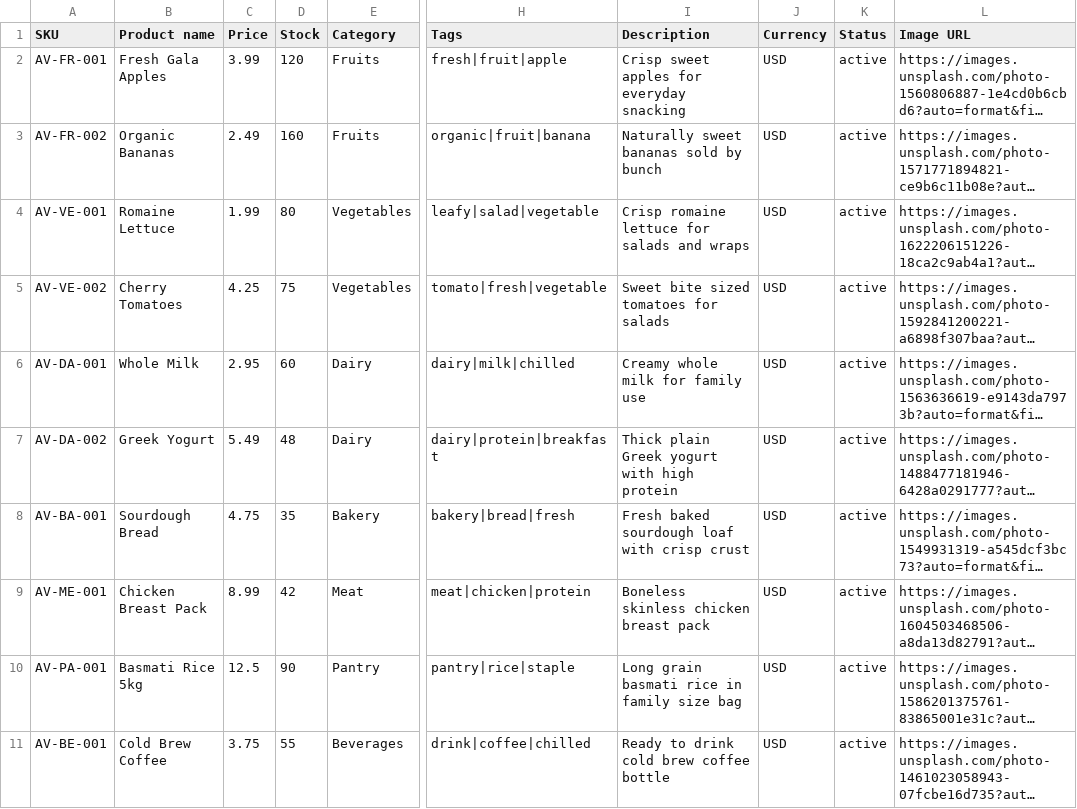
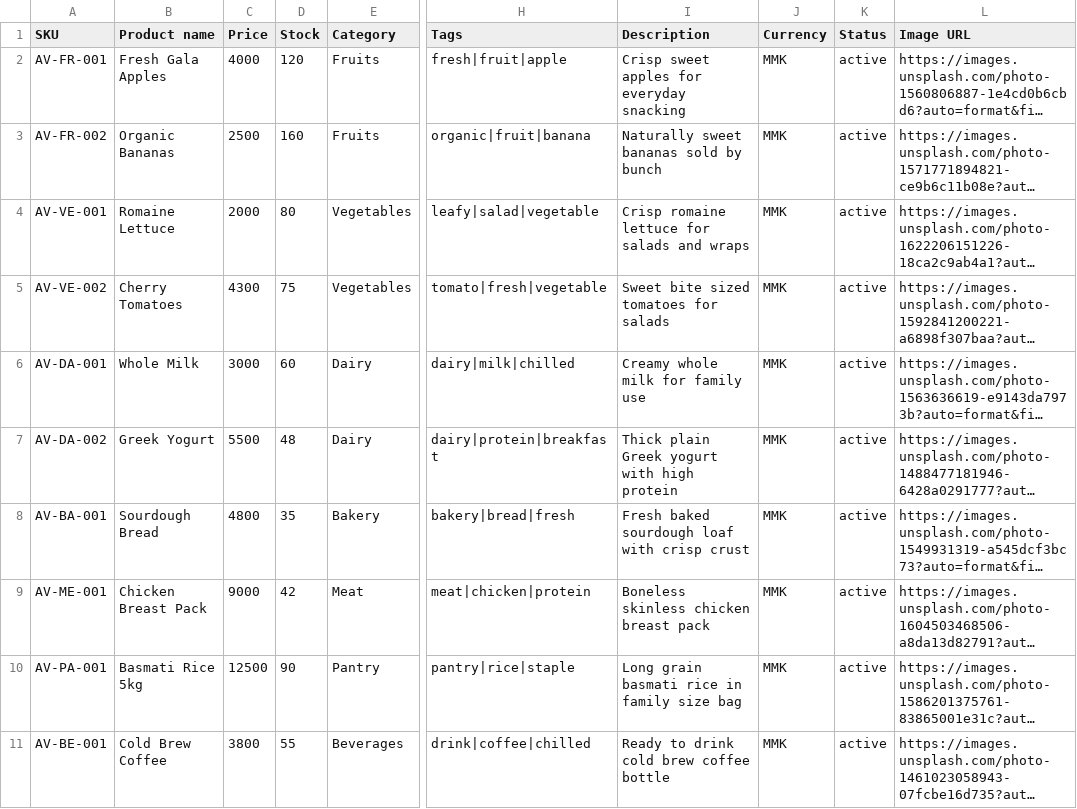
Before and after one commit to NomanKader/mps-ecommerce, a CSV file: public/samples/product-bulk-upload-sample.csv, drawn as a sheet; only a part is shown, gaps mark what is left out; long unchanged cells end in …; the diff names each change by its address in the sheet, - before the commit and + after, or states it on an @@ line.

```diff
--- a/public/samples/product-bulk-upload-sample.csv
+++ b/public/samples/product-bulk-upload-sample.csv
-C2 (Price): 3.99
+C2 (Price): 4000
-J2:J11 (Currency): USD
+J2:J11 (Currency): MMK
-C3 (Price): 2.49
+C3 (Price): 2500
-C4 (Price): 1.99
+C4 (Price): 2000
-C5 (Price): 4.25
+C5 (Price): 4300
-C6 (Price): 2.95
+C6 (Price): 3000
-C7 (Price): 5.49
+C7 (Price): 5500
-C8 (Price): 4.75
+C8 (Price): 4800
-C9 (Price): 8.99
+C9 (Price): 9000
-C10 (Price): 12.5
+C10 (Price): 12500
-C11 (Price): 3.75
+C11 (Price): 3800
```
Also changed, not shown: 41 other files.
